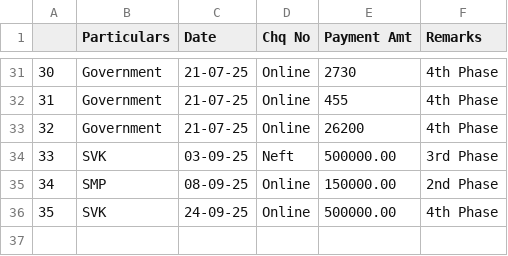
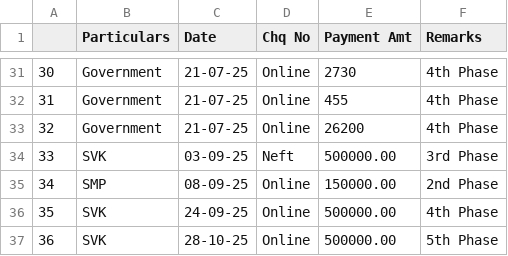
Before and after one commit to tejukargal/SMP-Admn-Stats_1-2025-26, a CSV file: Payment of Shares.csv, drawn as a sheet; only a part is shown, gaps mark what is left out; the diff names each change by its address in the sheet, - before the commit and + after, or states it on an @@ line.

Commit message:
Add files via upload

```diff
--- a/Payment of Shares.csv
+++ b/Payment of Shares.csv
+row 37: 36 | SVK | 28-10-25 | Online | 500000.00 | 5th Phase
```
